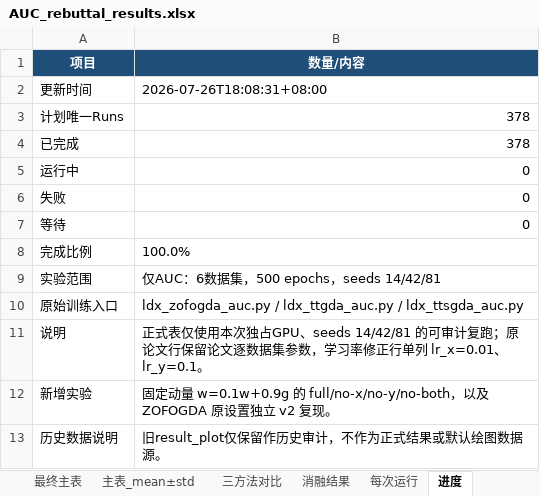
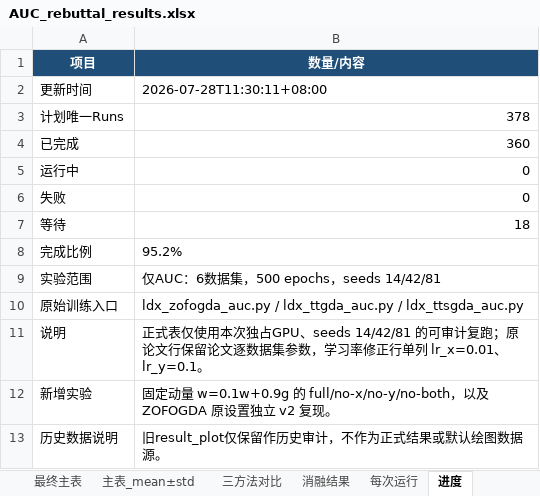
Before and after one commit to ldx825/ZOFOGDA_Nips26, an Excel workbook: rebuttal_auc_original/AUC_rebuttal_results.xlsx, sheet 进度, drawn as a sheet; values as stored, in another font and other column widths than the file's, no borders; the diff names each change by its address in the sheet, - before the commit and + after, or states it on an @@ line.

```diff
--- a/rebuttal_auc_original/AUC_rebuttal_results.xlsx (sheet 进度)
+++ b/rebuttal_auc_original/AUC_rebuttal_results.xlsx (sheet 进度)
-B2 (数量/内容): 2026-07-26T18:08:31+08:00
+B2 (数量/内容): 2026-07-28T11:30:11+08:00
-B4 (数量/内容): 378
+B4 (数量/内容): 360
-B7 (数量/内容): 0
+B7 (数量/内容): 18
-B8 (数量/内容): 100.0%
+B8 (数量/内容): 95.2%
```
Also changed, not shown: sheet 每次运行, sheet 消融结果, sheet 最终主表, sheet 主表_mean±std, 25 other files.
